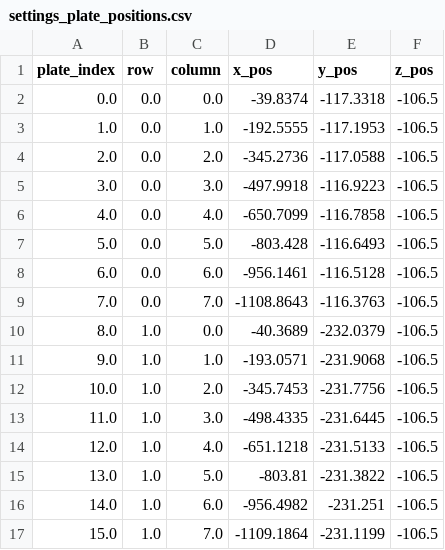
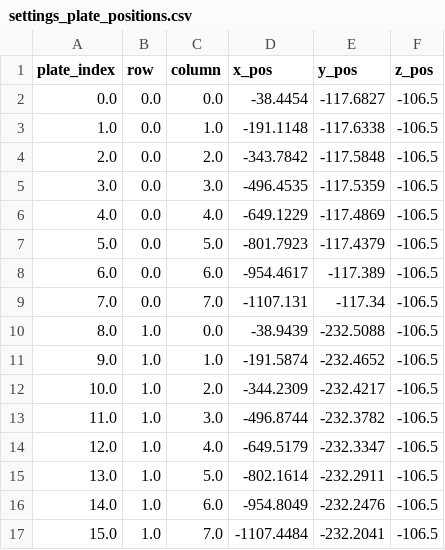
Before and after one commit to Sam-Freitas/WP_imager, a CSV file: settings/settings_plate_positions.csv, drawn as a sheet; only a part is shown; the diff covers the shown part only.

```diff
--- a/settings/settings_plate_positions.csv
+++ b/settings/settings_plate_positions.csv
@@ -1,17 +1,17 @@
 plate_index,row,column,x_pos,y_pos,z_pos
-0.0,0.0,0.0,-39.8374,-117.3318,-106.5
-1.0,0.0,1.0,-192.5555,-117.1953,-106.5
-2.0,0.0,2.0,-345.2736,-117.0588,-106.5
-3.0,0.0,3.0,-497.9918,-116.9223,-106.5
-4.0,0.0,4.0,-650.7099,-116.7858,-106.5
-5.0,0.0,5.0,-803.428,-116.6493,-106.5
-6.0,0.0,6.0,-956.1461,-116.5128,-106.5
-7.0,0.0,7.0,-1108.8643,-116.3763,-106.5
-8.0,1.0,0.0,-40.3689,-232.0379,-106.5
-9.0,1.0,1.0,-193.0571,-231.9068,-106.5
-10.0,1.0,2.0,-345.7453,-231.7756,-106.5
-11.0,1.0,3.0,-498.4335,-231.6445,-106.5
-12.0,1.0,4.0,-651.1218,-231.5133,-106.5
-13.0,1.0,5.0,-803.81,-231.3822,-106.5
-14.0,1.0,6.0,-956.4982,-231.251,-106.5
-15.0,1.0,7.0,-1109.1864,-231.1199,-106.5
+0.0,0.0,0.0,-38.4454,-117.6827,-106.5
+1.0,0.0,1.0,-191.1148,-117.6338,-106.5
+2.0,0.0,2.0,-343.7842,-117.5848,-106.5
+3.0,0.0,3.0,-496.4535,-117.5359,-106.5
+4.0,0.0,4.0,-649.1229,-117.4869,-106.5
+5.0,0.0,5.0,-801.7923,-117.4379,-106.5
+6.0,0.0,6.0,-954.4617,-117.389,-106.5
+7.0,0.0,7.0,-1107.131,-117.34,-106.5
+8.0,1.0,0.0,-38.9439,-232.5088,-106.5
+9.0,1.0,1.0,-191.5874,-232.4652,-106.5
+10.0,1.0,2.0,-344.2309,-232.4217,-106.5
+11.0,1.0,3.0,-496.8744,-232.3782,-106.5
+12.0,1.0,4.0,-649.5179,-232.3347,-106.5
+13.0,1.0,5.0,-802.1614,-232.2911,-106.5
+14.0,1.0,6.0,-954.8049,-232.2476,-106.5
+15.0,1.0,7.0,-1107.4484,-232.2041,-106.5
```
Also changed, not shown: 112 edited cells elsewhere in this file, 1 other file.
